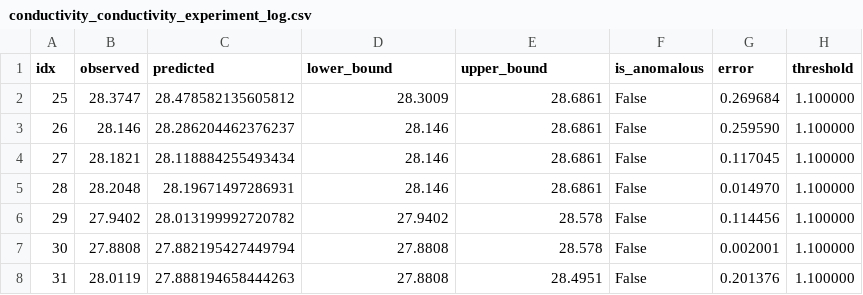
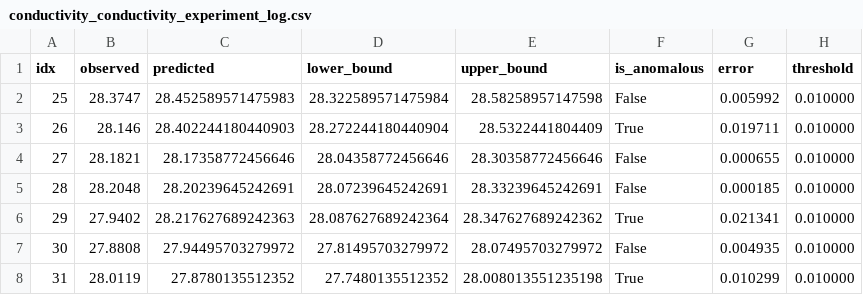
Before and after one commit to vindenez/MAAD, a CSV file: results/LSTM-AE/conductivity_conductivity_experiment_log.csv, drawn as a sheet; only a part is shown; the diff covers the shown part only.

```diff
--- a/results/LSTM-AE/conductivity_conductivity_experiment_log.csv
+++ b/results/LSTM-AE/conductivity_conductivity_experiment_log.csv
@@ -1,8 +1,8 @@
 idx,observed,predicted,lower_bound,upper_bound,is_anomalous,error,threshold
-25,28.3747,28.478582135605812,28.3009,28.6861,False,0.269684,1.100000
-26,28.146,28.286204462376237,28.146,28.6861,False,0.259590,1.100000
-27,28.1821,28.118884255493434,28.146,28.6861,False,0.117045,1.100000
-28,28.2048,28.19671497286931,28.146,28.6861,False,0.014970,1.100000
-29,27.9402,28.013199992720782,27.9402,28.578,False,0.114456,1.100000
-30,27.8808,27.882195427449794,27.8808,28.578,False,0.002001,1.100000
-31,28.0119,27.888194658444263,27.8808,28.4951,False,0.201376,1.100000
+25,28.3747,28.452589571475983,28.322589571475984,28.58258957147598,False,0.005992,0.010000
+26,28.146,28.402244180440903,28.272244180440904,28.5322441804409,True,0.019711,0.010000
+27,28.1821,28.17358772456646,28.04358772456646,28.30358772456646,False,0.000655,0.010000
+28,28.2048,28.20239645242691,28.07239645242691,28.33239645242691,False,0.000185,0.010000
+29,27.9402,28.217627689242363,28.087627689242364,28.347627689242362,True,0.021341,0.010000
+30,27.8808,27.94495703279972,27.81495703279972,28.07495703279972,False,0.004935,0.010000
+31,28.0119,27.8780135512352,27.7480135512352,28.008013551235198,True,0.010299,0.010000
```
Also changed, not shown: 17 removed rows elsewhere in this file, results/LSTM-AE/pressure_pressure_experiment_log.csv, results/LSTM-AE/pressure_temperature_experiment_log.csv, 3 other files.
